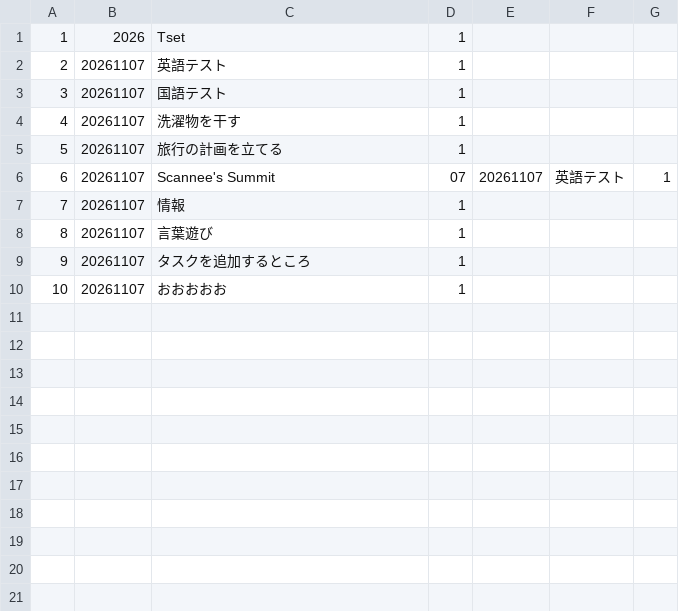
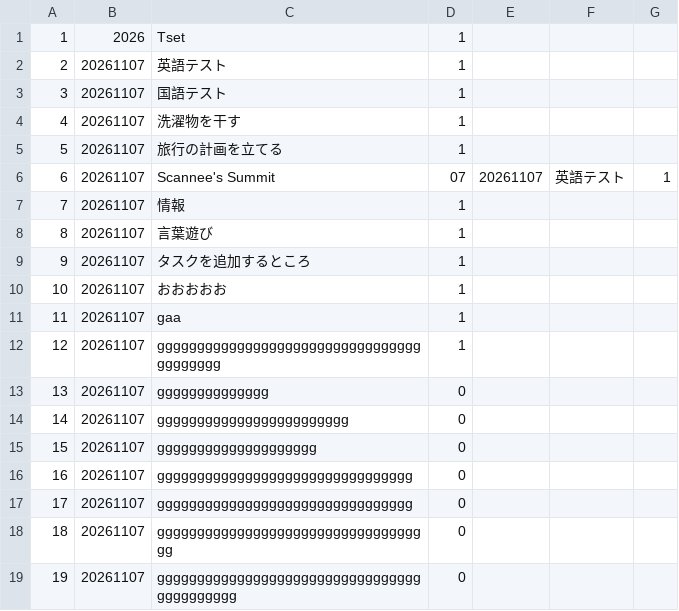
Before and after one commit to saku0875/GeekCampVol6, a CSV file: DB/Test.csv, drawn as a sheet; the diff names each change by its address in the sheet, - before the commit and + after, or states it on an @@ line.

```diff
--- a/DB/Test.csv
+++ b/DB/Test.csv
+row 11: 11 | 20261107 | gaa | 1
+row 12: 12 | 20261107 | ggggggggggggggggggggggggggggggggggggggggg | 1
+row 13: 13 | 20261107 | gggggggggggggg | 0
+row 14: 14 | 20261107 | gggggggggggggggggggggggg | 0
+row 15: 15 | 20261107 | gggggggggggggggggggg | 0
+row 16: 16 | 20261107 | gggggggggggggggggggggggggggggggg | 0
+row 17: 17 | 20261107 | gggggggggggggggggggggggggggggggg | 0
+row 18: 18 | 20261107 | ggggggggggggggggggggggggggggggggggg | 0
+row 19: 19 | 20261107 | ggggggggggggggggggggggggggggggggggggggggggg | 0
```
Also changed, not shown: 3 other files.
